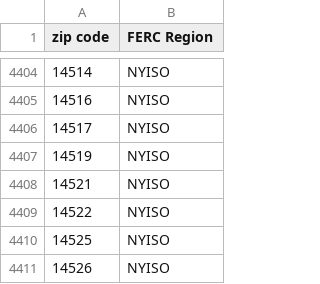
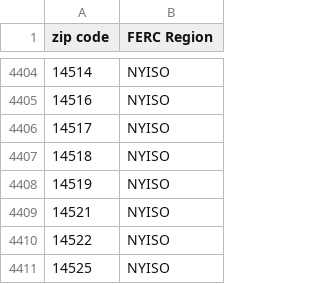
Before and after one commit to POD-LCA/pod_lca, a CSV file: data/FERC_zip_mapping.csv, drawn as a sheet; only a part is shown, gaps mark what is left out; the shorter side is filled out with more unchanged rows; the diff names each change by its address in the sheet, - before the commit and + after, or states it on an @@ line.

```diff
--- a/data/FERC_zip_mapping.csv
+++ b/data/FERC_zip_mapping.csv
+row 4407: 14518 | NYISO
```
Also changed, not shown: 13 other files.
